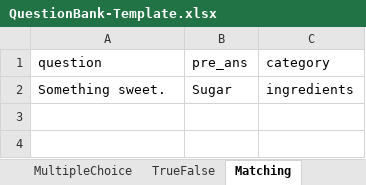
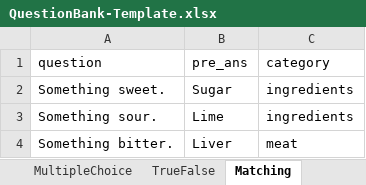
Before and after one commit to juliaizbroke/SeniorProject1, an Excel workbook: QuestionBank-Template.xlsx, sheet Matching, drawn as a sheet; values as stored, in another font and other column widths than the file's, no borders; the diff names each change by its address in the sheet, - before the commit and + after, or states it on an @@ line.

Commit message:
fixed matching part.
still need to fix randomization of column B

```diff
--- a/QuestionBank-Template.xlsx (sheet Matching)
+++ b/QuestionBank-Template.xlsx (sheet Matching)
+row 3: Something sour. | Lime | ingredients
+row 4: Something bitter. | Liver | meat
```
Also changed, not shown: sheet Info, other sheet tabs, 8 other files.
